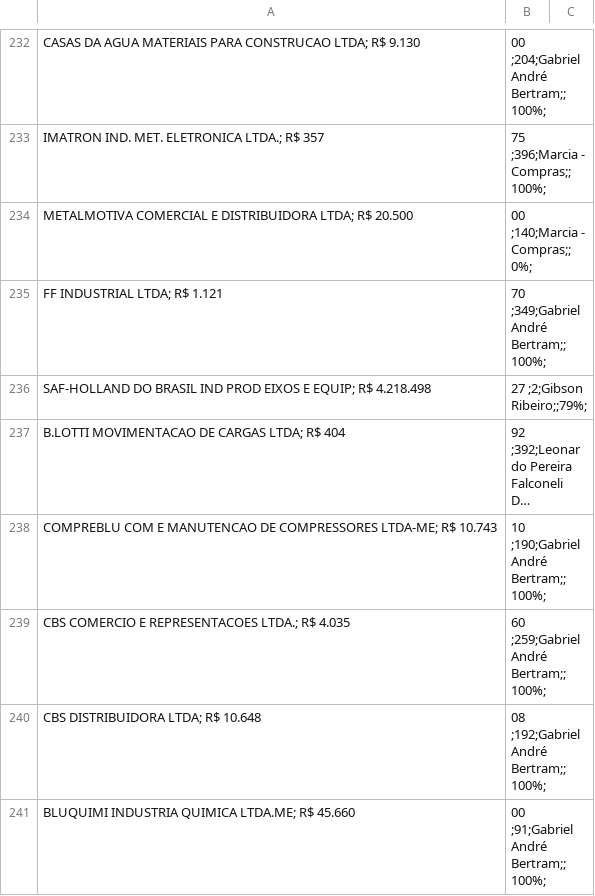
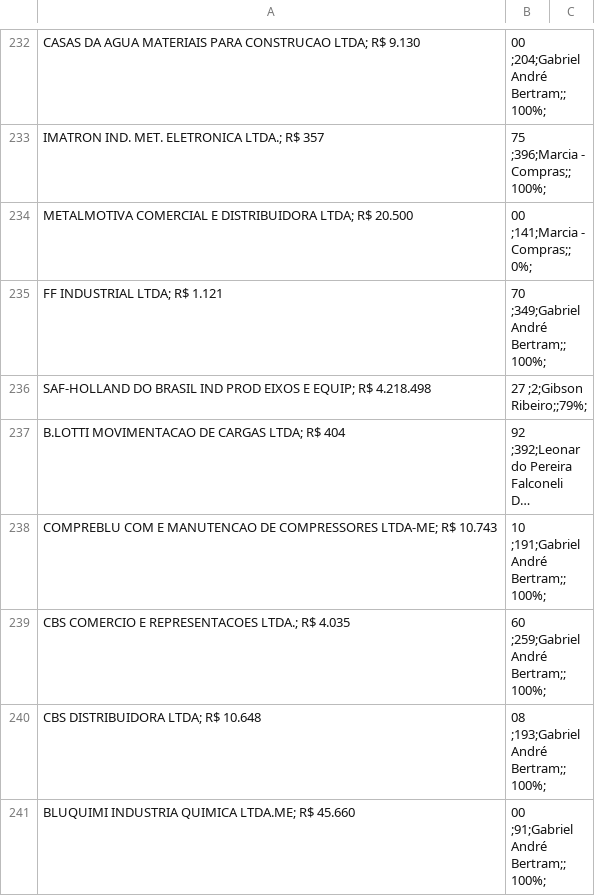
Before and after one commit to GibsonRibeiro/Performance-de-fornecedores, a CSV file: data/fornecedores.csv, drawn as a sheet; only a part is shown, gaps mark what is left out; long unchanged cells end in …; the diff covers the shown part only; the diff names each change by its address in the sheet, - before the commit and + after, or states it on an @@ line.

```diff
--- a/data/fornecedores.csv
+++ b/data/fornecedores.csv
-B234: 00 ;140;Marcia - Compras;;0%;
+B234: 00 ;141;Marcia - Compras;;0%;
-B238: 10 ;190;Gabriel André Bertram;;100%;
+B238: 10 ;191;Gabriel André Bertram;;100%;
-B240: 08 ;192;Gabriel André Bertram;;100%;
+B240: 08 ;193;Gabriel André Bertram;;100%;
```
Also changed, not shown: 1 added row, 1 removed row and 111 edited cells elsewhere in this file, 1 other file.
